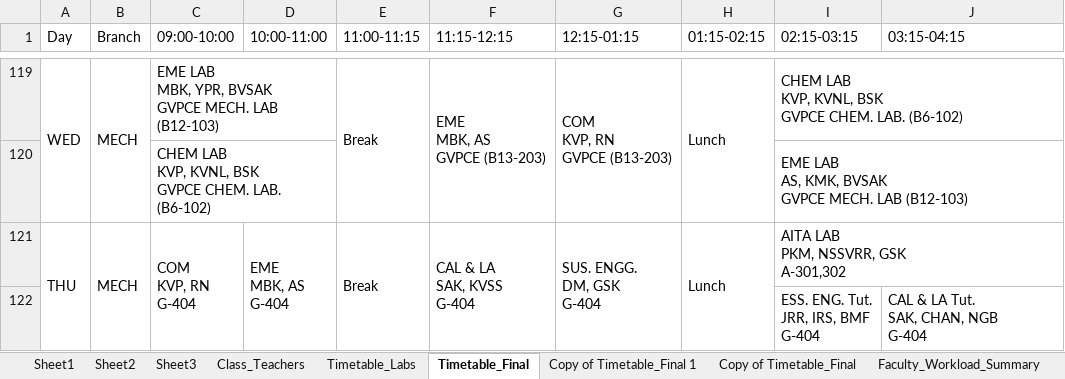
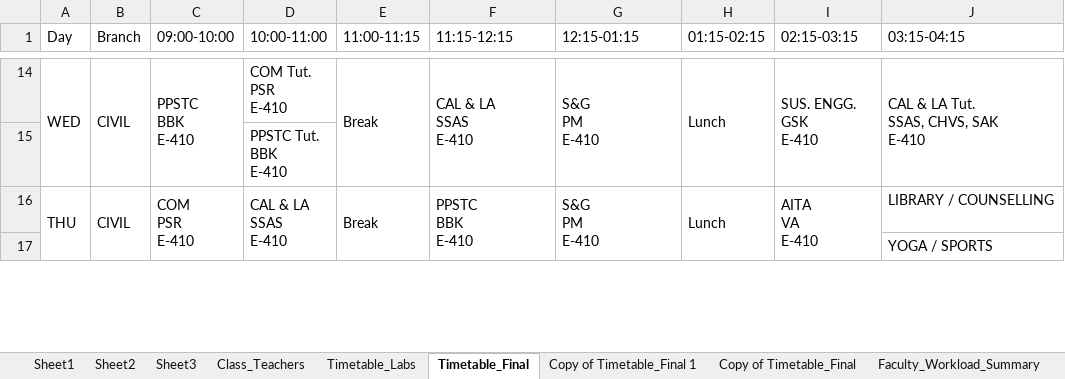
Before and after one commit to saran-neralla7/tt-analytics, an Excel workbook: timetables/1st Sem TIME TABLE 2026-2027_1.1.xlsx, sheet Timetable_Final, drawn as a sheet; only a part is shown, gaps mark what is left out; values as stored, in another font and other column widths than the file's, no cell formats; charts and pictures not drawn; removed rows and columns are numbered as before the commit, all else as after; ↵ is a line break in a cell; the diff covers the shown part only; the diff names each change by its address in the sheet, - before the commit and + after, or states it on an @@ line.

Commit message:
update: sync timetables, individual, lab and room schedules from Timetable_Final (Oct 8 10:09)

```diff
--- a/timetables/1st Sem TIME TABLE 2026-2027_1.1.xlsx (sheet Timetable_Final)
+++ b/timetables/1st Sem TIME TABLE 2026-2027_1.1.xlsx (sheet Timetable_Final)
-B14 (Branch): MECH
+B14 (Branch): CIVIL
-C14 (09:00-10:00): EME LAB ↵ MBK, YPR, BVSAK ↵ GVPCE MECH. LAB (B12-103)
+C14 (09:00-10:00): PPSTC ↵ BBK ↵ E-410
-C119:D119 merged
+C14:C15 merged
-D14 (10:00-11:00): (empty)
+D14 (10:00-11:00): COM Tut. ↵ PSR ↵ E-410
-F14 (11:15-12:15): EME ↵ MBK, AS ↵ GVPCE (B13-203)
+F14 (11:15-12:15): CAL & LA ↵ SSAS ↵ E-410
-G14 (12:15-01:15): COM ↵ KVP, RN ↵ GVPCE (B13-203)
+G14 (12:15-01:15): S&G ↵ PM ↵ E-410
-I14 (02:15-03:15): CHEM LAB ↵ KVP, KVNL, BSK ↵ GVPCE CHEM. LAB. (B6-102)
+I14 (02:15-03:15): SUS. ENGG. ↵ GSK ↵ E-410
-I119:J119 merged
+I14:I15 merged
-J14 (03:15-04:15): (empty)
+J14 (03:15-04:15): CAL & LA Tut. ↵ SSAS, CHVS, SAK ↵ E-410
+J14:J15 merged
@@ row 120 hidden:  |  | CHEM LAB ↵ KVP, KVNL, BSK ↵ GVPCE CHEM. LAB. (B6-102) |  |  |  |  |  | EME LAB ↵ AS, KMK, BVSAK ↵ GVPCE MECH. LAB (B12-103) @@
@@ row 15 unhidden:  |  |  | PPSTC Tut. ↵ BBK ↵ E-410 @@
-B16 (Branch): MECH
+B16 (Branch): CIVIL
-C16 (09:00-10:00): COM ↵ KVP, RN ↵ G-404
+C16 (09:00-10:00): COM ↵ PSR ↵ E-410
-D16 (10:00-11:00): EME ↵ MBK, AS ↵ G-404
+D16 (10:00-11:00): CAL & LA ↵ SSAS ↵ E-410
-F16 (11:15-12:15): CAL & LA ↵ SAK, KVSS ↵ G-404
+F16 (11:15-12:15): PPSTC ↵ BBK ↵ E-410
-G16 (12:15-01:15): SUS. ENGG. ↵ DM, GSK ↵ G-404
+G16 (12:15-01:15): S&G ↵ PM ↵ E-410
-I16 (02:15-03:15): AITA LAB ↵ PKM, NSSVRR, GSK ↵ A-301,302
+I16 (02:15-03:15): AITA ↵ VA ↵ E-410
-I121:J121 merged
+I16:I17 merged
-J16 (03:15-04:15): (empty)
+J16 (03:15-04:15): LIBRARY / COUNSELLING
@@ row 122 hidden:  |  |  |  |  |  |  |  | ESS. ENG. Tut. ↵ JRR, IRS, BMF ↵ G-404 | CAL & LA Tut. ↵ SAK, CHAN, NGB ↵ G-404 @@
+row 17:  |  |  |  |  |  |  |  |  | YOGA / SPORTS
```
Also changed, not shown: 1 added row, 2 hidden or unhidden rows, 22 edited cells and merged cells elsewhere in this sheet, sheet Sheet2, cell formats, hidden cells, 1 other file.
